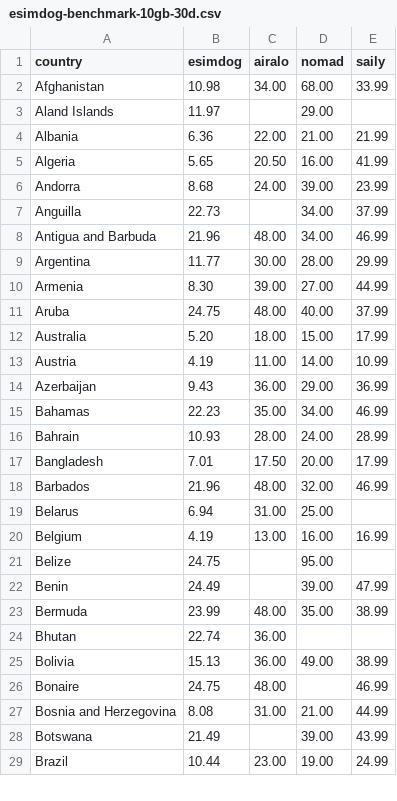
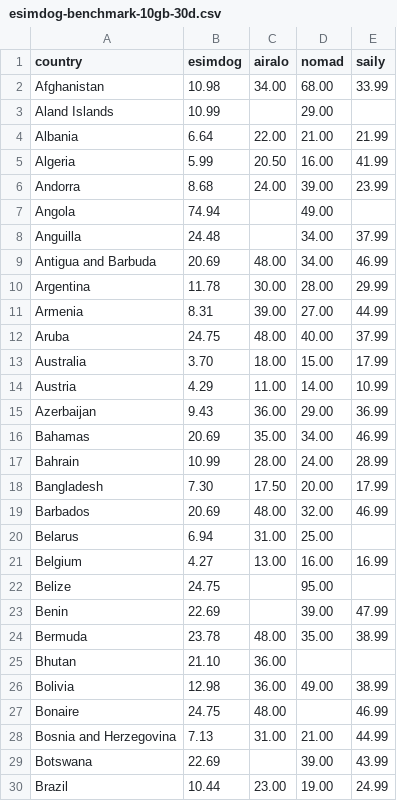
Before and after one commit to s11158/esim, a CSV file: data/esimdog-benchmark-10gb-30d.csv, drawn as a sheet; only a part is shown; the diff covers the shown part only.

```diff
--- a/data/esimdog-benchmark-10gb-30d.csv
+++ b/data/esimdog-benchmark-10gb-30d.csv
@@ -2,28 +2,29 @@ country,esimdog,airalo,nomad,saily
 Afghanistan,10.98,34.00,68.00,33.99
-Aland Islands,11.97,,29.00,
-Albania,6.36,22.00,21.00,21.99
-Algeria,5.65,20.50,16.00,41.99
+Aland Islands,10.99,,29.00,
+Albania,6.64,22.00,21.00,21.99
+Algeria,5.99,20.50,16.00,41.99
 Andorra,8.68,24.00,39.00,23.99
-Anguilla,22.73,,34.00,37.99
-Antigua and Barbuda,21.96,48.00,34.00,46.99
-Argentina,11.77,30.00,28.00,29.99
-Armenia,8.30,39.00,27.00,44.99
+Angola,74.94,,49.00,
+Anguilla,24.48,,34.00,37.99
+Antigua and Barbuda,20.69,48.00,34.00,46.99
+Argentina,11.78,30.00,28.00,29.99
+Armenia,8.31,39.00,27.00,44.99
 Aruba,24.75,48.00,40.00,37.99
-Australia,5.20,18.00,15.00,17.99
-Austria,4.19,11.00,14.00,10.99
+Australia,3.70,18.00,15.00,17.99
+Austria,4.29,11.00,14.00,10.99
 Azerbaijan,9.43,36.00,29.00,36.99
-Bahamas,22.23,35.00,34.00,46.99
-Bahrain,10.93,28.00,24.00,28.99
-Bangladesh,7.01,17.50,20.00,17.99
-Barbados,21.96,48.00,32.00,46.99
+Bahamas,20.69,35.00,34.00,46.99
+Bahrain,10.99,28.00,24.00,28.99
+Bangladesh,7.30,17.50,20.00,17.99
+Barbados,20.69,48.00,32.00,46.99
 Belarus,6.94,31.00,25.00,
-Belgium,4.19,13.00,16.00,16.99
+Belgium,4.27,13.00,16.00,16.99
 Belize,24.75,,95.00,
-Benin,24.49,,39.00,47.99
-Bermuda,23.99,48.00,35.00,38.99
-Bhutan,22.74,36.00,,
-Bolivia,15.13,36.00,49.00,38.99
+Benin,22.69,,39.00,47.99
+Bermuda,23.78,48.00,35.00,38.99
+Bhutan,21.10,36.00,,
+Bolivia,12.98,36.00,49.00,38.99
 Bonaire,24.75,48.00,,46.99
-Bosnia and Herzegovina,8.08,31.00,21.00,44.99
-Botswana,21.49,,39.00,43.99
+Bosnia and Herzegovina,7.13,31.00,21.00,44.99
+Botswana,22.69,,39.00,43.99
 Brazil,10.44,23.00,19.00,24.99
```
Also changed, not shown: 131 edited cells elsewhere in this file, data/market-gaps.csv, 2 other files.
